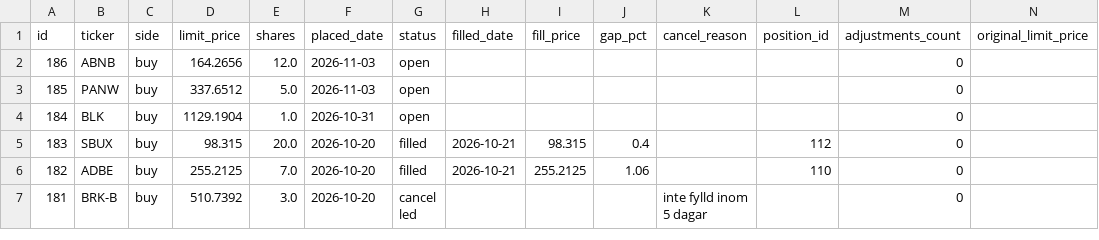
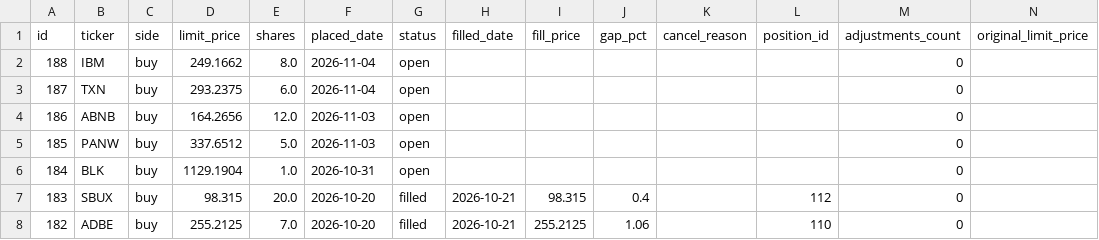
Before and after one commit to benjaminneilan16/small-cap, a CSV file: reports/orders_us.csv, drawn as a sheet; only a part is shown; the shorter side is filled out with more unchanged rows.

```diff
--- a/reports/orders_us.csv
+++ b/reports/orders_us.csv
@@ -1,2 +1,4 @@
 id,ticker,side,limit_price,shares,placed_date,status,filled_date,fill_price,gap_pct,cancel_reason,position_id,adjustments_count,original_limit_price
+188,IBM,buy,249.1662,8.0,2026-11-04,open,,,,,,0,
+187,TXN,buy,293.2375,6.0,2026-11-04,open,,,,,,0,
 186,ABNB,buy,164.2656,12.0,2026-11-03,open,,,,,,0,
```
Also changed, not shown: 3 other files.
